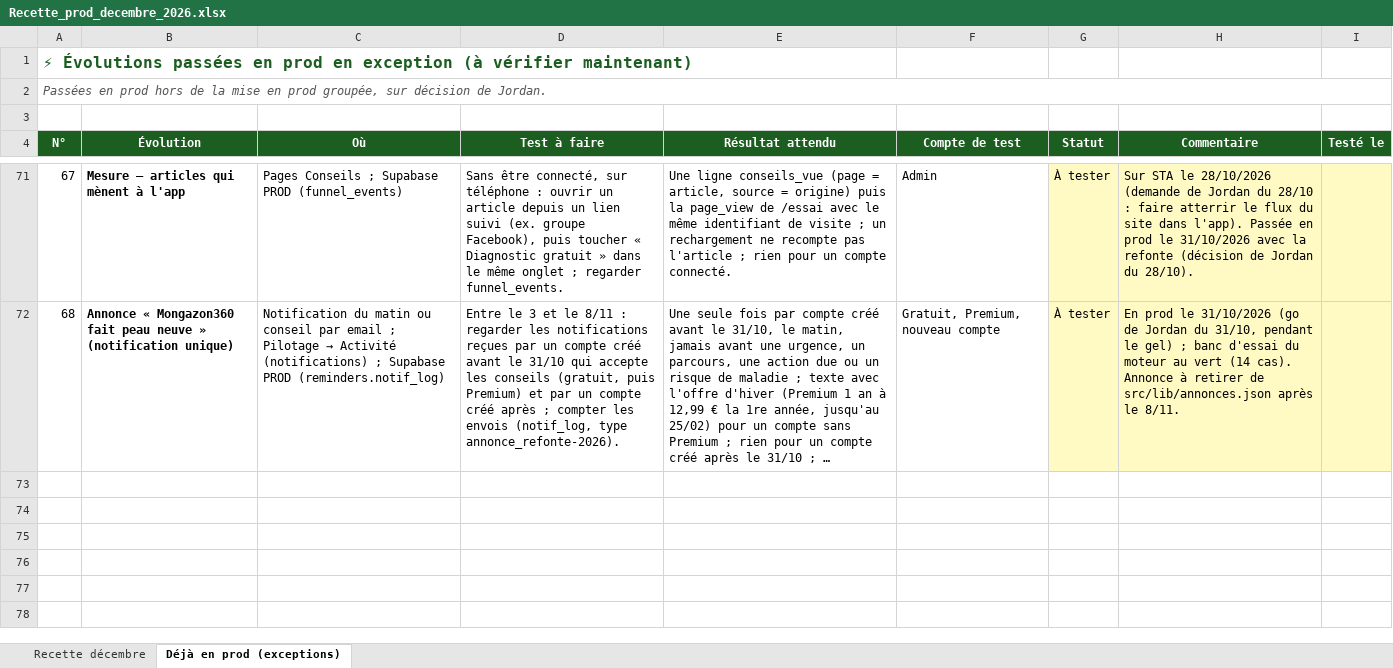
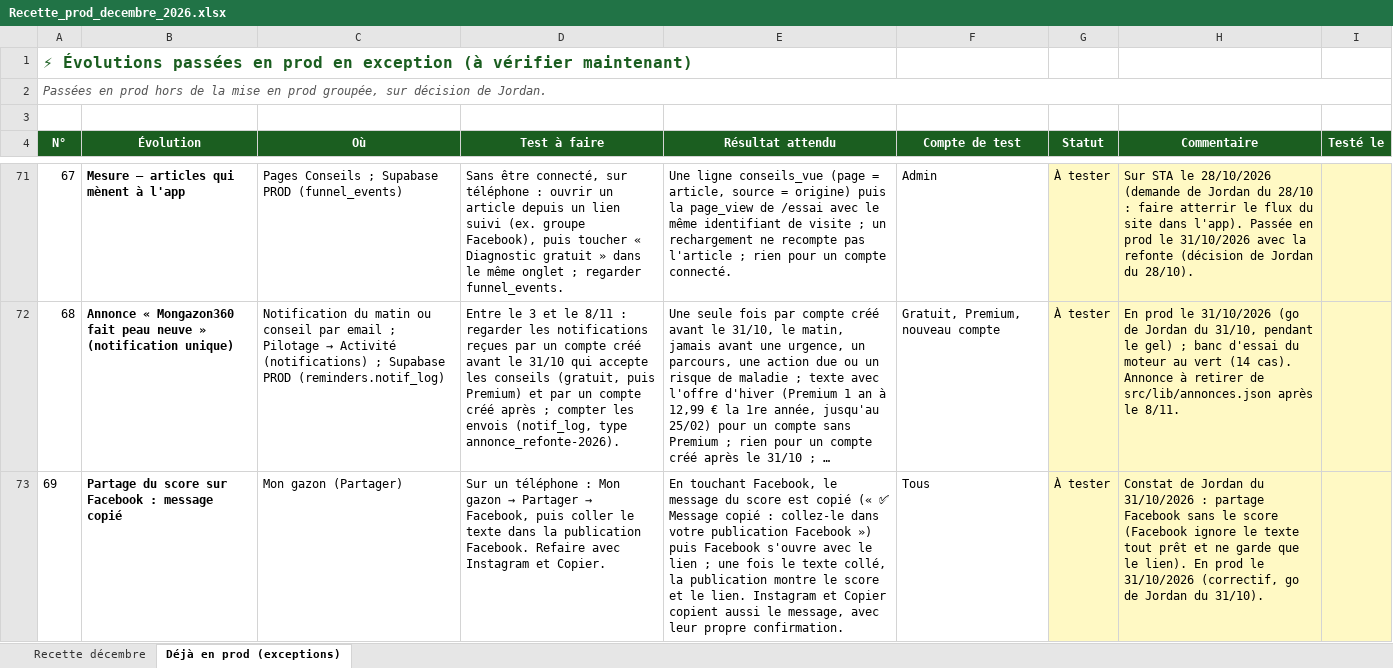
Before and after one commit to Joayilan68/greenkeeper, an Excel workbook: docs/recette/Recette_prod_decembre_2026.xlsx, sheet Déjà en prod (exceptions), drawn as a sheet; only a part is shown, gaps mark what is left out; long unchanged cells end in …; values as stored, in another font and other column widths than the file's, no borders; conditional formats not drawn; the diff names each change by its address in the sheet, - before the commit and + after, or states it on an @@ line.

```diff
--- a/docs/recette/Recette_prod_decembre_2026.xlsx (sheet Déjà en prod (exceptions))
+++ b/docs/recette/Recette_prod_decembre_2026.xlsx (sheet Déjà en prod (exceptions))
+row 73: 69 | Partage du score sur Facebook : message copié | Mon gazon (Partager) | Sur un téléphone : Mon gazon → Partager → Facebook, puis coller le texte dans la publication Facebook. Refaire avec Instagram et Copier. | En touchant Facebook, le message du score est copié (« ✅ Message copié : collez-le dans votre publication Facebook ») puis Facebook s'ouvre avec le lien ; une fois le texte collé, la publication montre le score et le lien. Instagram et Copier copient aussi le message, avec leur propre confirmation. | Tous | À tester | Constat de Jordan du 31/10/2026 : partage Facebook sans le score (Facebook ignore le texte tout prêt et ne garde que le lien). En prod le 31/10/2026 (correctif, go de Jordan du 31/10).
```
Also changed, not shown: sheet Recette décembre, 1 other file.
